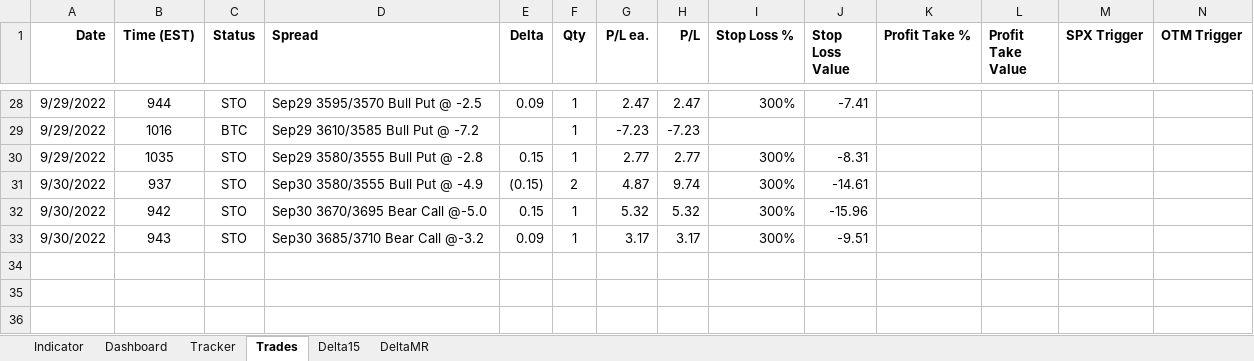
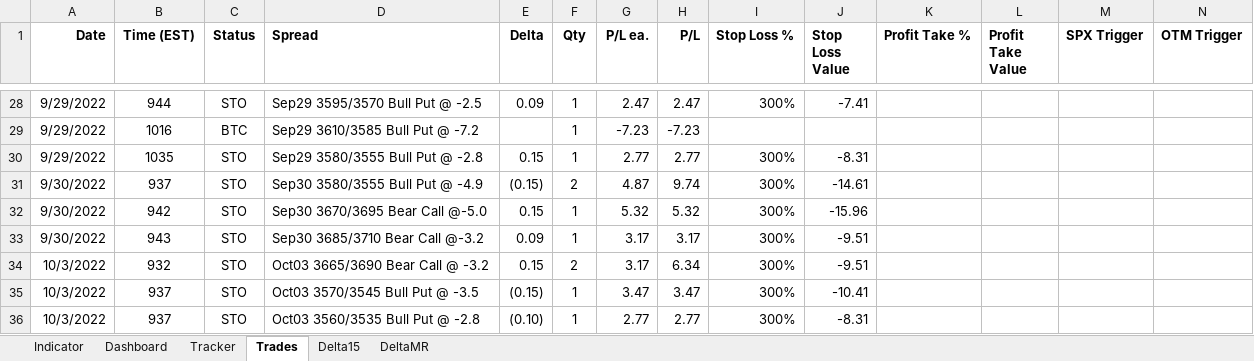
Before and after one commit to SimonisWrong/investingModels, an Excel workbook: 0DTE Experiment.xlsx, sheet Trades, drawn as a sheet; only a part is shown, gaps mark what is left out; values as stored, in another font and other column widths than the file's, no borders; the diff names each change by its address in the sheet, - before the commit and + after, or states it on an @@ line.

```diff
--- a/0DTE Experiment.xlsx (sheet Trades)
+++ b/0DTE Experiment.xlsx (sheet Trades)
+row 34: 10/3/2022 | 932 | STO | Oct03 3665/3690 Bear Call @ -3.2 | 0.15 | 2 | 3.17 | 6.34 | 300% | -9.51
+row 35: 10/3/2022 | 937 | STO | Oct03 3570/3545 Bull Put @ -3.5 | (0.15) | 1 | 3.47 | 3.47 | 300% | -10.41
+row 36: 10/3/2022 | 937 | STO | Oct03 3560/3535 Bull Put @ -2.8 | (0.10) | 1 | 2.77 | 2.77 | 300% | -8.31
```
Also changed, not shown: sheet Indicator, sheet DeltaMR, sheet Tracker, sheet Delta15, sheet Dashboard, formulas that keep their value.
